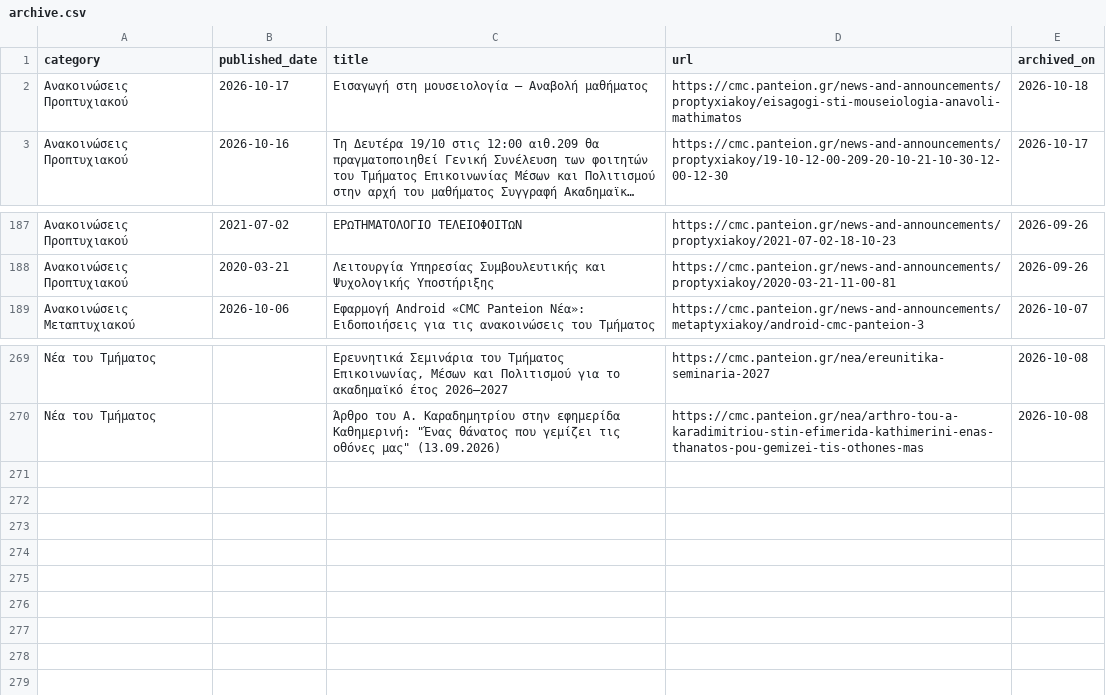
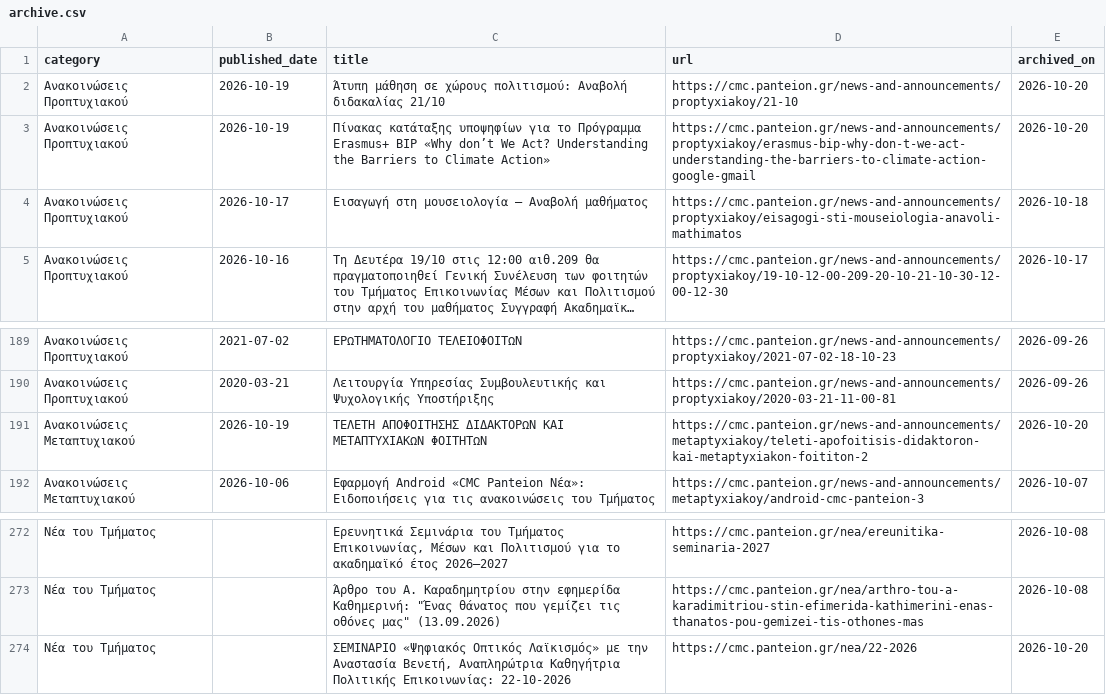
Before and after one commit to ddounas-demetres/cmc-announcements-archive, a CSV file: archive.csv, drawn as a sheet; only a part is shown, gaps mark what is left out; long unchanged cells end in ….

```diff
--- a/archive.csv
+++ b/archive.csv
@@ -1,2 +1,4 @@
 category,published_date,title,url,archived_on
+Ανακοινώσεις Προπτυχιακού,2026-10-19,Άτυπη μάθηση σε χώρους πολιτισμού: Αναβολή διδακαλίας 21/10,https://cmc.panteion.gr/news-and-announcements/proptyxiakoy/21-10,2026-10-20
+Ανακοινώσεις Προπτυχιακού,2026-10-19,Πίνακας κατάταξης υποψηφίων για το Πρόγραμμα Erasmus+ BIP «Why don’t We Act? Understanding the Barriers to Climate Action»,https://cmc.panteion.gr/news-and-announcements/proptyxiakoy/erasmus-bip-why-don-t-we-act-understanding-the-barriers-to-climate-action-google-gmail,2026-10-20
 Ανακοινώσεις Προπτυχιακού,2026-10-17,Εισαγωγή στη μουσειολογία – Αναβολή μαθήματος,https://cmc.panteion.gr/news-and-announcements/proptyxiakoy/eisagogi-sti-mouseiologia-anavoli-mathimatos,2026-10-18
@@ -188,2 +190,3 @@ category,published_date,title,url,archived_on
 Ανακοινώσεις Προπτυχιακού,2020-03-21,Λειτουργία Υπηρεσίας Συμβουλευτικής και Ψυχολογικής Υποστήριξης,https://cmc.panteion.gr/news-and-announcements/proptyxiakoy/2020-03-21-11-00-81,2026-09-26
+Ανακοινώσεις Μεταπτυχιακού,2026-10-19,ΤΕΛΕΤΗ ΑΠΟΦΟΙΤΗΣΗΣ ΔΙΔΑΚΤΟΡΩΝ ΚΑΙ ΜΕΤΑΠΤΥΧΙΑΚΩΝ ΦΟΙΤΗΤΩΝ,https://cmc.panteion.gr/news-and-announcements/metaptyxiakoy/teleti-apofoitisis-didaktoron-kai-metaptyxiakon-foititon-2,2026-10-20
 Ανακοινώσεις Μεταπτυχιακού,2026-10-06,Εφαρμογή Android «CMC Panteion Νέα»: Eιδοποιήσεις για τις ανακοινώσεις του Τμήματος,https://cmc.panteion.gr/news-and-announcements/metaptyxiakoy/android-cmc-panteion-3,2026-10-07
@@ -270 +273,2 @@ category,published_date,title,url,archived_on
 Νέα του Τμήματος,,"Άρθρο του Α. Καραδημητρίου στην εφημερίδα Καθημερινή: ""Ένας θάνατος που γεμίζει τις οθόνες μας"" (13.09.2026)",https://cmc.panteion.gr/nea/arthro-tou-a-karadimitriou-stin-efimerida-kathimerini-enas-thanatos-pou-gemizei-tis-othones-mas,2026-10-08
+Νέα του Τμήματος,,"ΣΕΜΙΝΑΡΙΟ  «Ψηφιακός Οπτικός Λαϊκισμός» με την Αναστασία Βενετή, Αναπληρώτρια Καθηγήτρια Πολιτικής Επικοινωνίας: 22-10-2026",https://cmc.panteion.gr/nea/22-2026,2026-10-20
```
